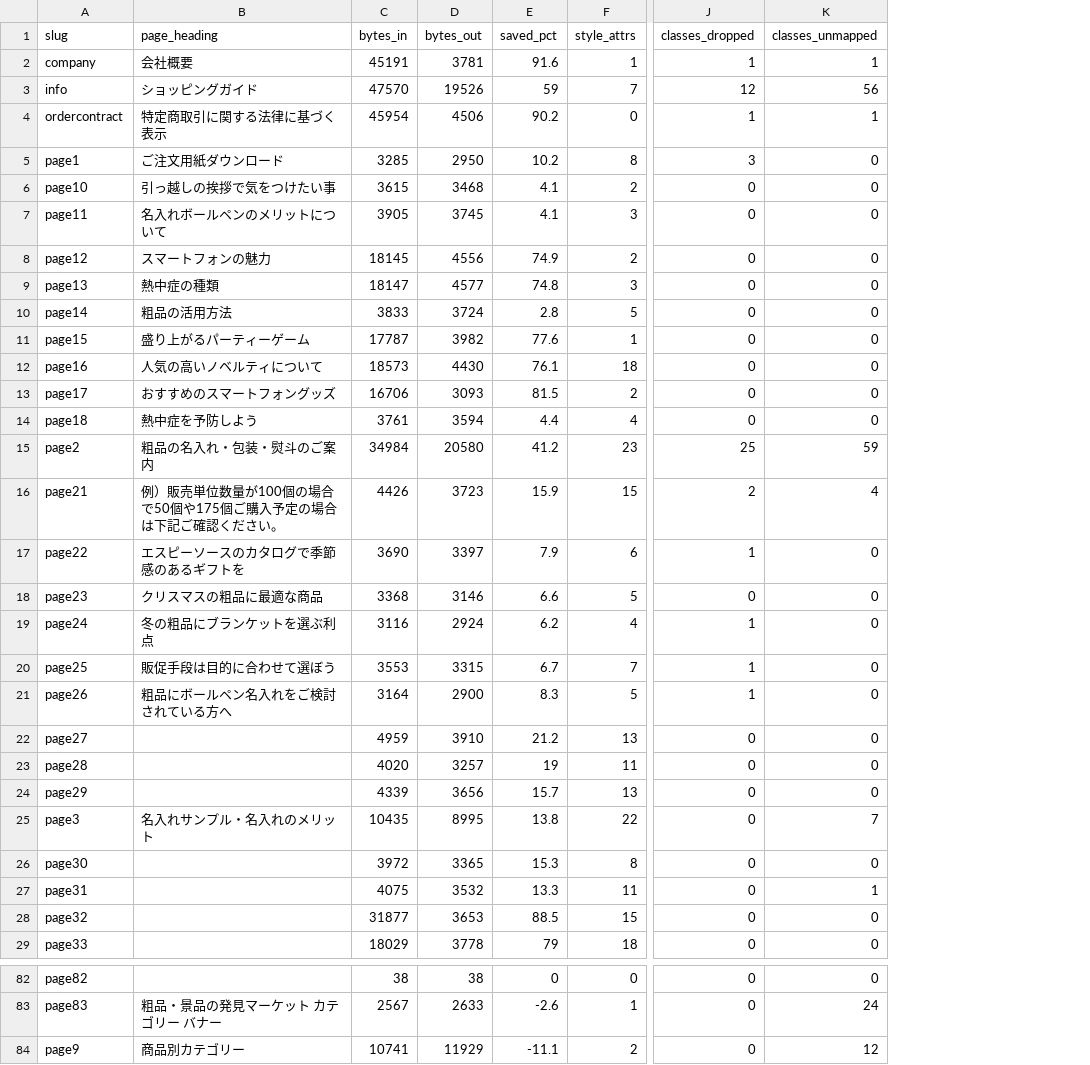
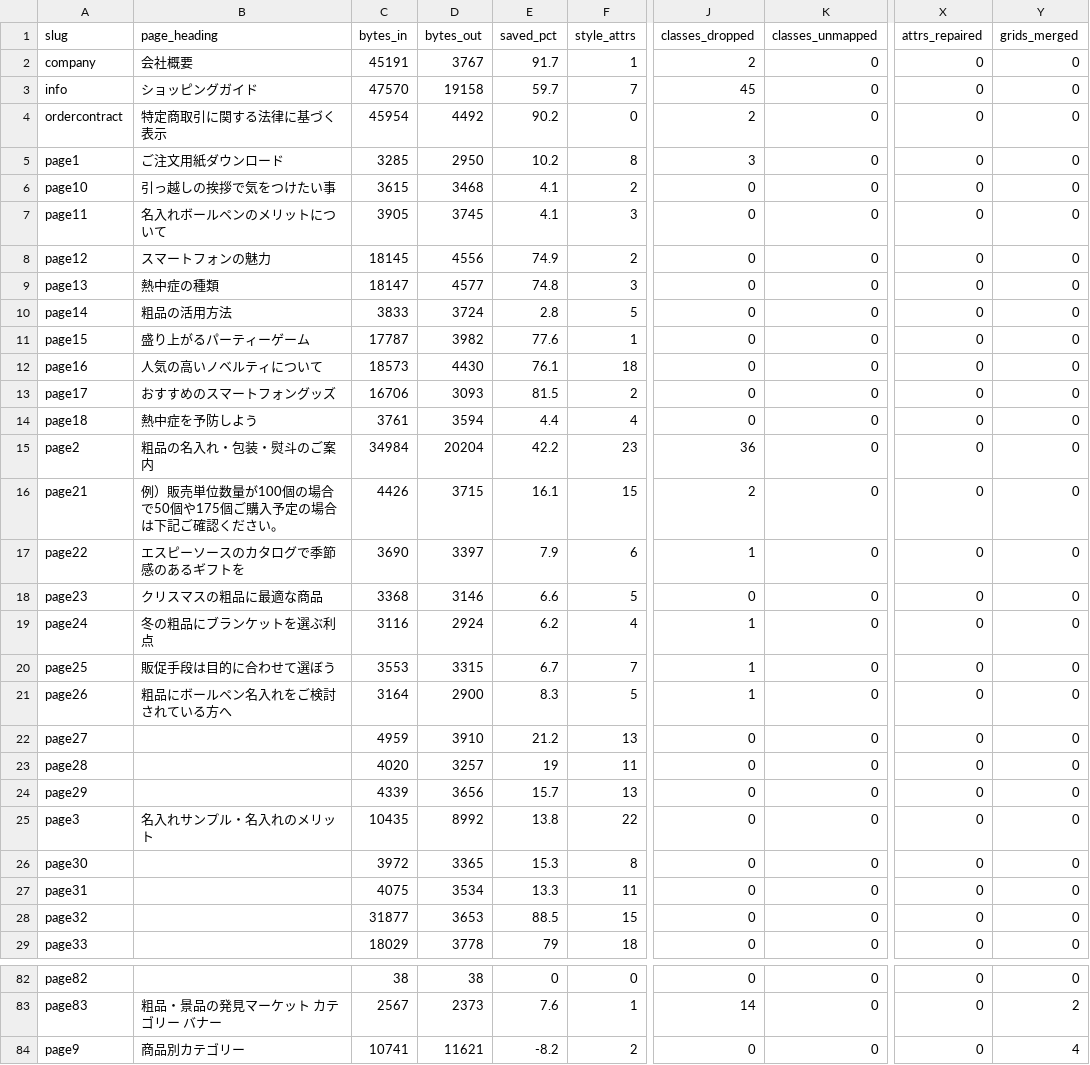
Before and after one commit to zumiraku/isplanning-migration, a CSV file: inventory/freepage-conversion-report.csv, drawn as a sheet; only a part is shown, gaps mark what is left out; the diff covers the shown part only; the diff names each change by its address in the sheet, - before the commit and + after, or states it on an @@ line.

Commit message:
Map all remaining free-page classes and declarations
Add panel, calloutbox, flow, scenetile and tilegrid components.
Fix page75 unclosed class attribute, textboxisp mapping and h1
fallback separators. Merge adjacent tile grids.

```diff
--- a/inventory/freepage-conversion-report.csv
+++ b/inventory/freepage-conversion-report.csv
+column X (attrs_repaired), rows 2-29: all 0; rows 82-84: all 0
+column Y (grids_merged), rows 2-29: all 0; rows 82-84: 0 | 2 | 4
-D2 (bytes_out): 3781
+D2 (bytes_out): 3767
-E2 (saved_pct): 91.6
+E2 (saved_pct): 91.7
-J2 (classes_dropped): 1
+J2 (classes_dropped): 2
-K2 (classes_unmapped): 1
+K2 (classes_unmapped): 0
-D3 (bytes_out): 19526
+D3 (bytes_out): 19158
-E3 (saved_pct): 59
+E3 (saved_pct): 59.7
-J3 (classes_dropped): 12
+J3 (classes_dropped): 45
-K3 (classes_unmapped): 56
+K3 (classes_unmapped): 0
-D4 (bytes_out): 4506
+D4 (bytes_out): 4492
-J4 (classes_dropped): 1
+J4 (classes_dropped): 2
-K4 (classes_unmapped): 1
+K4 (classes_unmapped): 0
-D15 (bytes_out): 20580
+D15 (bytes_out): 20204
-E15 (saved_pct): 41.2
+E15 (saved_pct): 42.2
-J15 (classes_dropped): 25
+J15 (classes_dropped): 36
-K15 (classes_unmapped): 59
+K15 (classes_unmapped): 0
-D16 (bytes_out): 3723
+D16 (bytes_out): 3715
-E16 (saved_pct): 15.9
+E16 (saved_pct): 16.1
-K16 (classes_unmapped): 4
+K16 (classes_unmapped): 0
-D25 (bytes_out): 8995
+D25 (bytes_out): 8992
-K25 (classes_unmapped): 7
+K25 (classes_unmapped): 0
-D27 (bytes_out): 3532
+D27 (bytes_out): 3534
-K27 (classes_unmapped): 1
+K27 (classes_unmapped): 0
-D83 (bytes_out): 2633
+D83 (bytes_out): 2373
-E83 (saved_pct): -2.6
+E83 (saved_pct): 7.6
-J83 (classes_dropped): 0
+J83 (classes_dropped): 14
-K83 (classes_unmapped): 24
+K83 (classes_unmapped): 0
-D84 (bytes_out): 11929
+D84 (bytes_out): 11621
-E84 (saved_pct): -11.1
+E84 (saved_pct): -8.2
-K84 (classes_unmapped): 12
+K84 (classes_unmapped): 0
```
Also changed, not shown: 37 edited cells elsewhere in this file, 48 other files.
